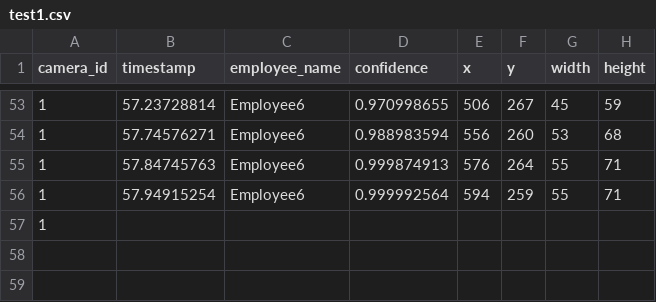
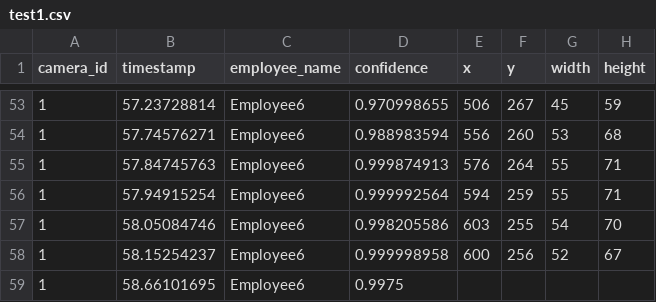
Before and after one commit to DataDynam/vision-based-attendance-system, a CSV file: Attendance_Logic_Module/test1.csv, drawn as a sheet; only a part is shown, gaps mark what is left out.

Commit message:
Release 0.7.0

```diff
--- a/Attendance_Logic_Module/test1.csv
+++ b/Attendance_Logic_Module/test1.csv
@@ -56,2 +56,4 @@ camera_id,timestamp,employee_name,confidence,x,y,width,height
 1,57.94915254,Employee6,0.999992564,594,259,55,71
-1
+1,58.05084746,Employee6,0.998205586,603,255,54,70
+1,58.15254237,Employee6,0.999998958,600,256,52,67
+1,58.66101695,Employee6,0.9975
```
